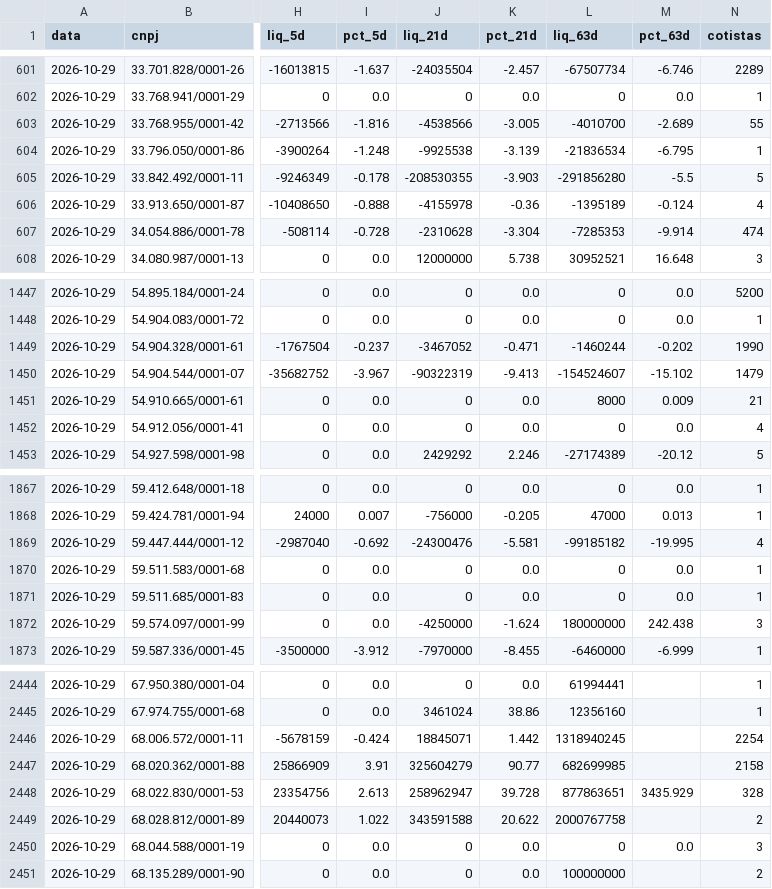
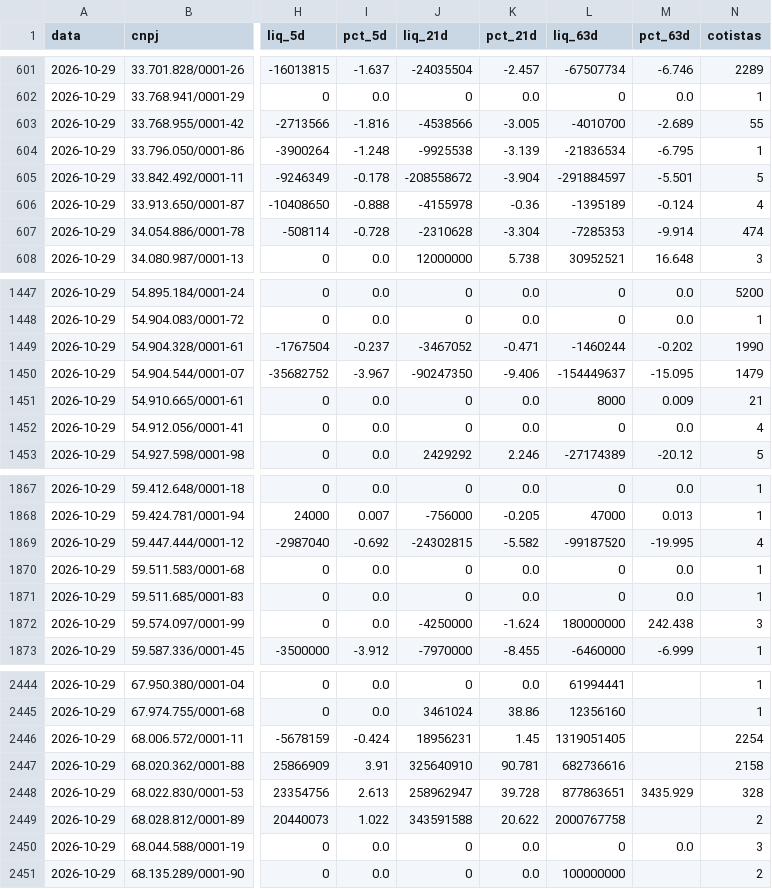
Before and after one commit to rodoso-mcamargo/originacao, a CSV file: dados/fluxo_fundos/2026-10-29.csv, drawn as a sheet; only a part is shown, gaps mark what is left out; the diff names each change by its address in the sheet, - before the commit and + after, or states it on an @@ line.

```diff
--- a/dados/fluxo_fundos/2026-10-29.csv
+++ b/dados/fluxo_fundos/2026-10-29.csv
-J605 (liq_21d): -208530355
+J605 (liq_21d): -208558672
-K605 (pct_21d): -3.903
+K605 (pct_21d): -3.904
-L605 (liq_63d): -291856280
+L605 (liq_63d): -291884597
-M605 (pct_63d): -5.5
+M605 (pct_63d): -5.501
-J1450 (liq_21d): -90322319
+J1450 (liq_21d): -90247350
-K1450 (pct_21d): -9.413
+K1450 (pct_21d): -9.406
-L1450 (liq_63d): -154524607
+L1450 (liq_63d): -154449637
-M1450 (pct_63d): -15.102
+M1450 (pct_63d): -15.095
-J1869 (liq_21d): -24300476
+J1869 (liq_21d): -24302815
-K1869 (pct_21d): -5.581
+K1869 (pct_21d): -5.582
-L1869 (liq_63d): -99185182
+L1869 (liq_63d): -99187520
-J2446 (liq_21d): 18845071
+J2446 (liq_21d): 18956231
-K2446 (pct_21d): 1.442
+K2446 (pct_21d): 1.45
-L2446 (liq_63d): 1318940245
+L2446 (liq_63d): 1319051405
-J2447 (liq_21d): 325604279
+J2447 (liq_21d): 325640910
-K2447 (pct_21d): 90.77
+K2447 (pct_21d): 90.781
-L2447 (liq_63d): 682699985
+L2447 (liq_63d): 682736616
```
Also changed, not shown: dados/fluxo_fundos/2026-10-27.csv, dados/fluxo_fundos/2026-11-05.csv, 26 other files.
